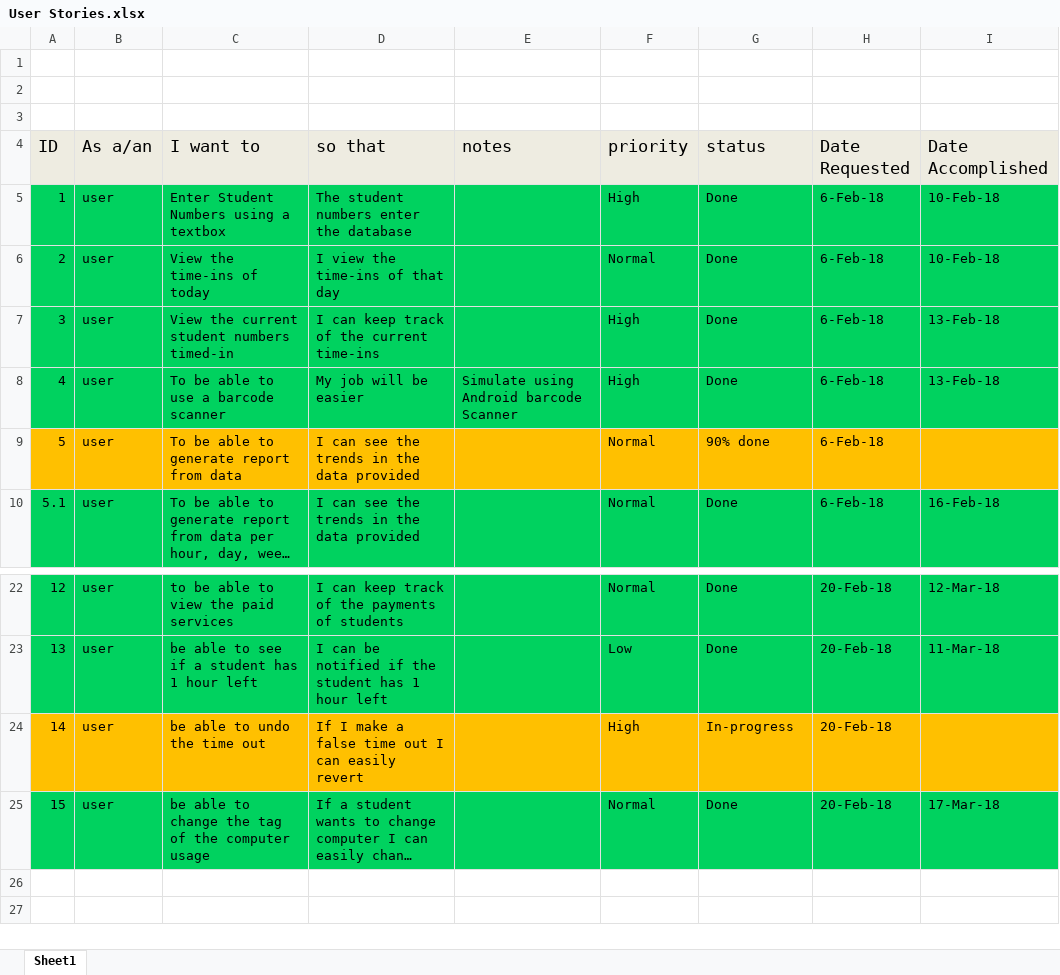
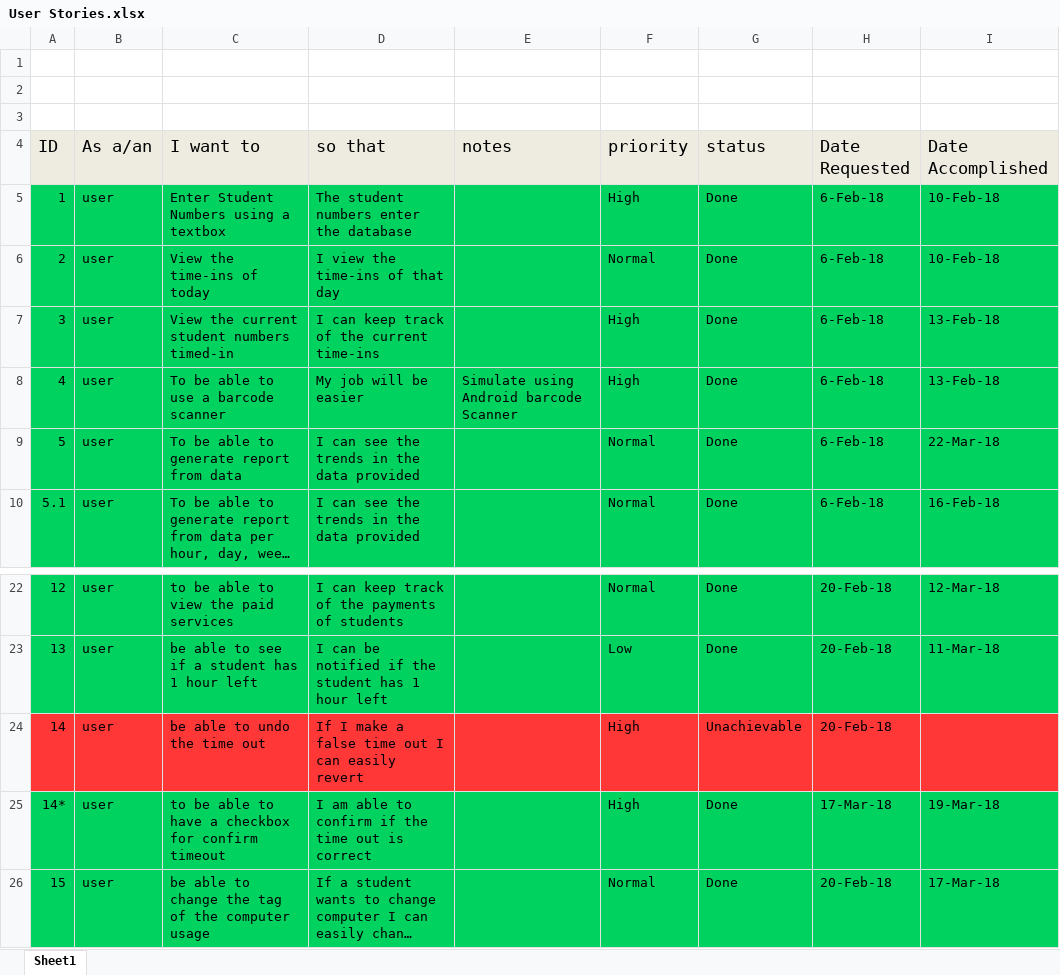
Before and after one commit to caryquibada/cmsc128, an Excel workbook: User Stories.xlsx, sheet Sheet1, drawn as a sheet; only a part is shown, gaps mark what is left out; long unchanged cells end in …; values as stored, in another font and other column widths than the file's, no borders; charts and pictures not drawn; the diff names each change by its address in the sheet, - before the commit and + after, or states it on an @@ line.

Commit message:
Modified

```diff
--- a/User Stories.xlsx (sheet Sheet1)
+++ b/User Stories.xlsx (sheet Sheet1)
-A9:I9 fill: #FFC000
+A9:I9 fill: #00D25F
-G9 (status): 90% done
+G9 (status): Done
-I9 (Date Accomplished): (empty)
+I9 (Date Accomplished): 22-Mar-18
-A24:I24 fill: #FFC000
+A24:I24 fill: #FF3737
-G24 (status): In-progress
+G24 (status): Unachievable
+row 25: 14* | user | to be able to have a checkbox for confirm timeout | I am able to confirm if the time out is correct |  | High | Done | 17-Mar-18 | 19-Mar-18
```
Also changed, not shown: charts or pictures.
